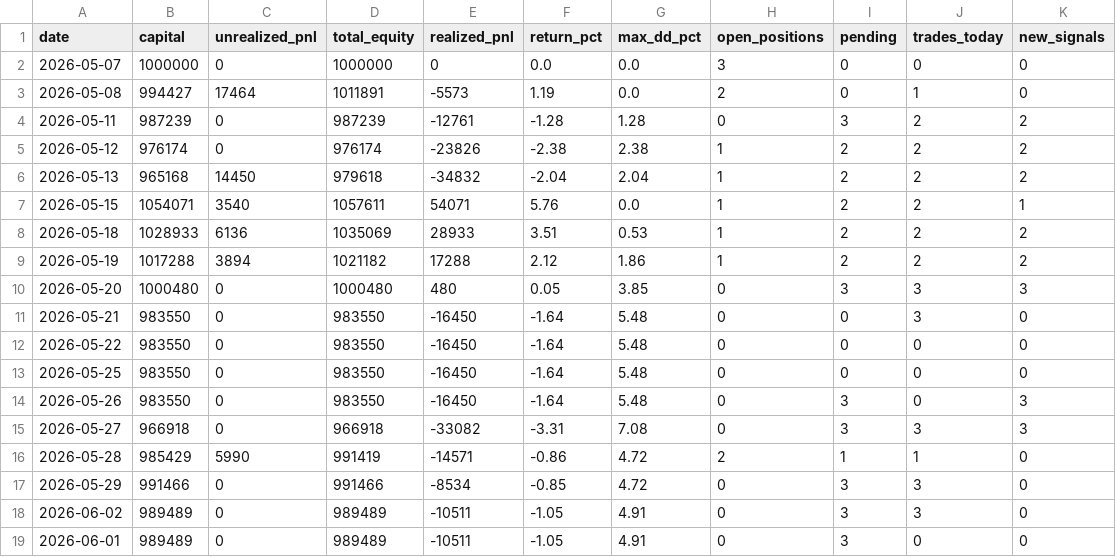
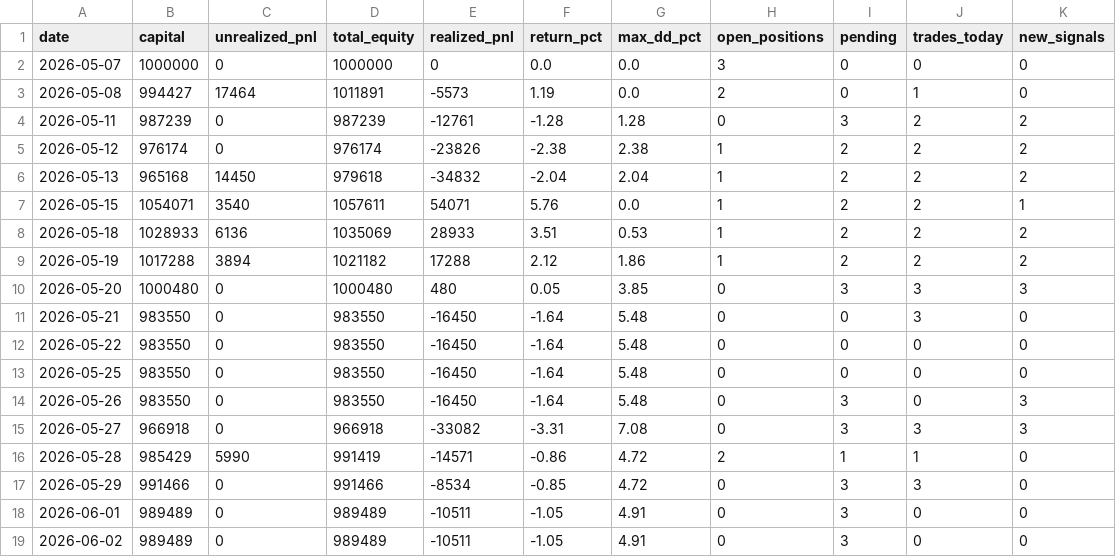
Before and after one commit to nemomasa13222-alt/FxCompany, a CSV file: japan_stocks/results/demo/pnl_history.csv, drawn as a sheet; removed rows and columns are numbered as before the commit, all else as after; the diff names each change by its address in the sheet, - before the commit and + after, or states it on an @@ line.

```diff
--- a/japan_stocks/results/demo/pnl_history.csv
+++ b/japan_stocks/results/demo/pnl_history.csv
-row 18: 2026-06-02 | 989489 | 0 | 989489 | -10511 | -1.05 | 4.91 | 0 | 3 | 3 | 0
+row 19: 2026-06-02 | 989489 | 0 | 989489 | -10511 | -1.05 | 4.91 | 0 | 3 | 0 | 0
```
Also changed, not shown: japan_stocks/results/demo/sector_indices.csv, 2 other files.
